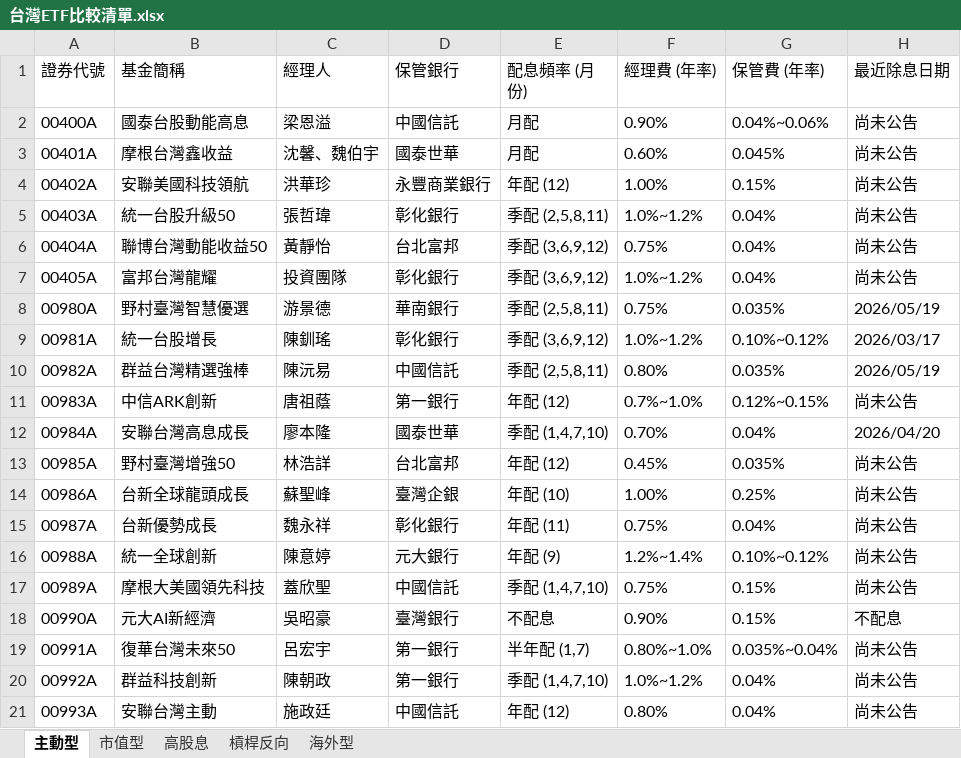
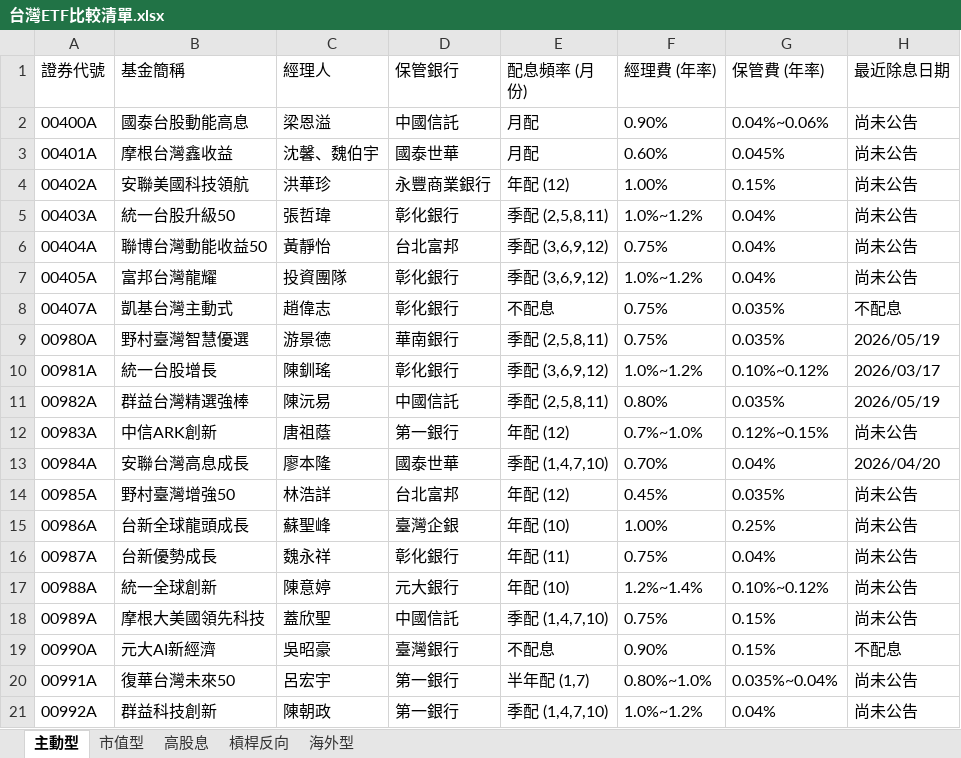
Before and after one commit to kunlongkuo/my-kb, an Excel workbook: wiki/金融投資/台灣ETF比較清單.xlsx, sheet 主動型, drawn as a sheet; only a part is shown; the shorter side is filled out with more unchanged rows; values as stored, in another font and other column widths than the file's, no borders; addresses are those after the commit; the diff names each change by its address in the sheet, - before the commit and + after, or states it on an @@ line.

```diff
--- a/wiki/金融投資/台灣ETF比較清單.xlsx (sheet 主動型)
+++ b/wiki/金融投資/台灣ETF比較清單.xlsx (sheet 主動型)
+row 8: 00407A | 凱基台灣主動式 | 趙偉志 | 彰化銀行 | 不配息 | 0.75% | 0.035% | 不配息
-E17 (配息頻率 (月份)): 年配 (9)
+E17 (配息頻率 (月份)): 年配 (10)
```
Also changed, not shown: sheet 槓桿反向, sheet 高股息, sheet 市值型, sheet 海外型, 17 other files.
